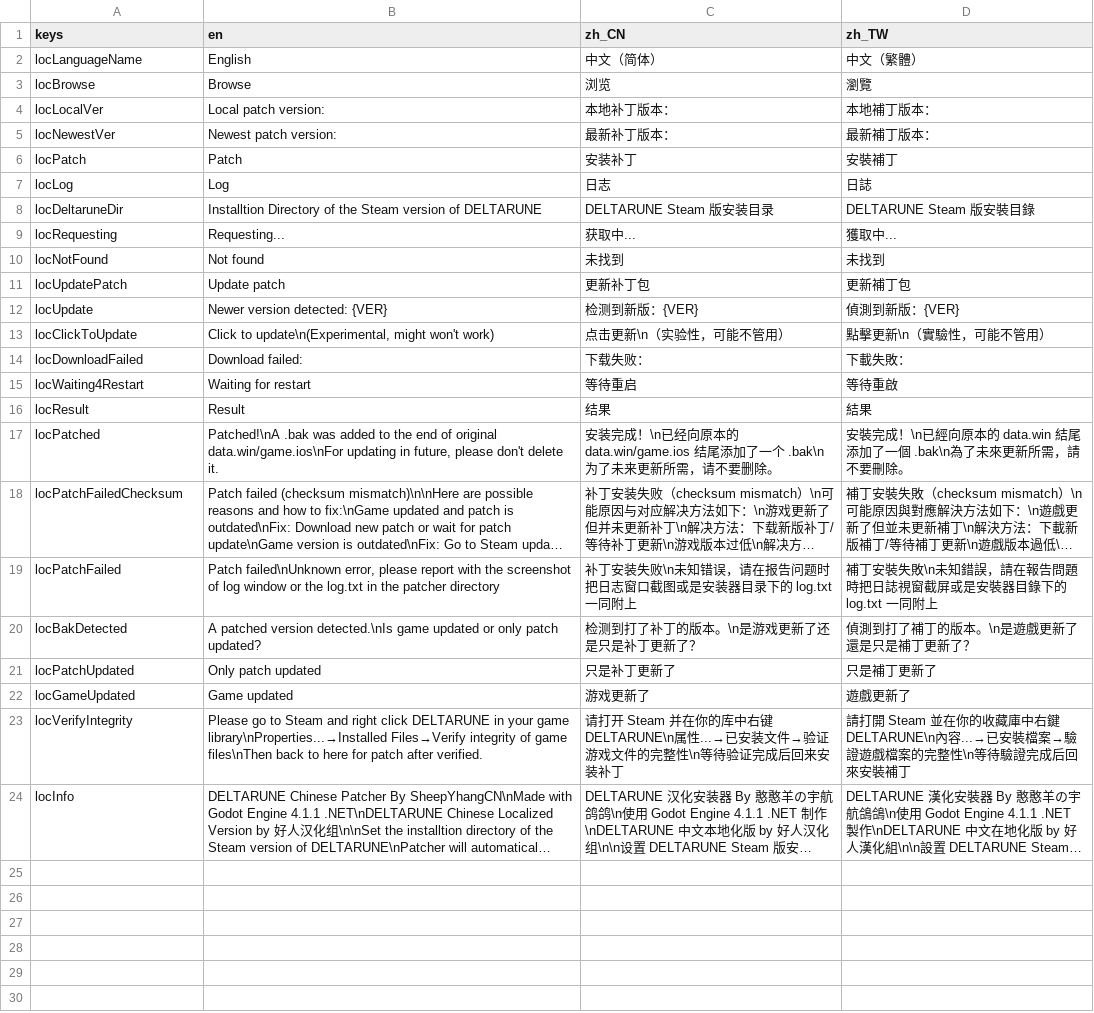
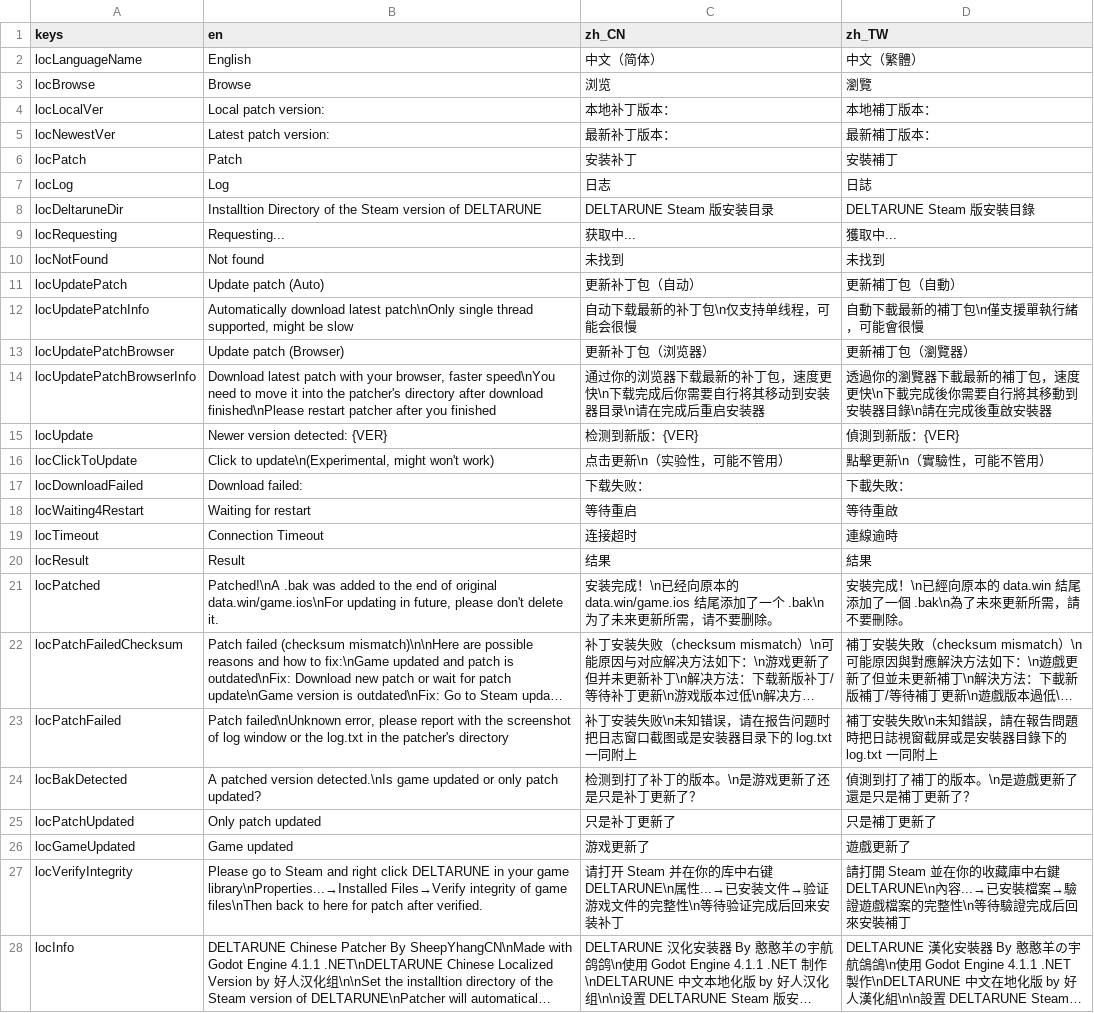
Before and after one commit to gm3dr/DeltaruneChinesePatcher, a CSV file: Locale/loc.csv, drawn as a sheet; long unchanged cells end in …; addresses are those after the commit; the diff names each change by its address in the sheet, - before the commit and + after, or states it on an @@ line.

Commit message:
add patch update

```diff
--- a/Locale/loc.csv
+++ b/Locale/loc.csv
-B5 (en): Newest patch version:
+B5 (en): Latest patch version:
-B11 (en): Update patch
+B11 (en): Update patch (Auto)
-C11 (zh_CN): 更新补丁包
+C11 (zh_CN): 更新补丁包（自动）
-D11 (zh_TW): 更新補丁包
+D11 (zh_TW): 更新補丁包（自動）
+row 12: locUpdatePatchInfo | Automatically download latest patch\nOnly single thread supported, might be slow | 自动下载最新的补丁包\n仅支持单线程，可能会很慢 | 自動下載最新的補丁包\n僅支援單執行緒，可能會很慢
+row 13: locUpdatePatchBrowser | Update patch (Browser) | 更新补丁包（浏览器） | 更新補丁包（瀏覽器）
+row 14: locUpdatePatchBrowserInfo | Download latest patch with your browser, faster speed\nYou need to move it into the patcher's directory after download finished\nPlease restart patcher after you finished | 通过你的浏览器下载最新的补丁包，速度更快\n下载完成后你需要自行将其移动到安装器目录\n请在完成后重启安装器 | 透過你的瀏覽器下載最新的補丁包，速度更快\n下載完成後你需要自行將其移動到安裝器目錄\n請在完成後重啟安裝器
+row 19: locTimeout | Connection Timeout | 连接超时 | 連線逾時
-B23 (en): …in the patcher directory
+B23 (en): …in the patcher's directory
```
Also changed, not shown: 5 other files.
